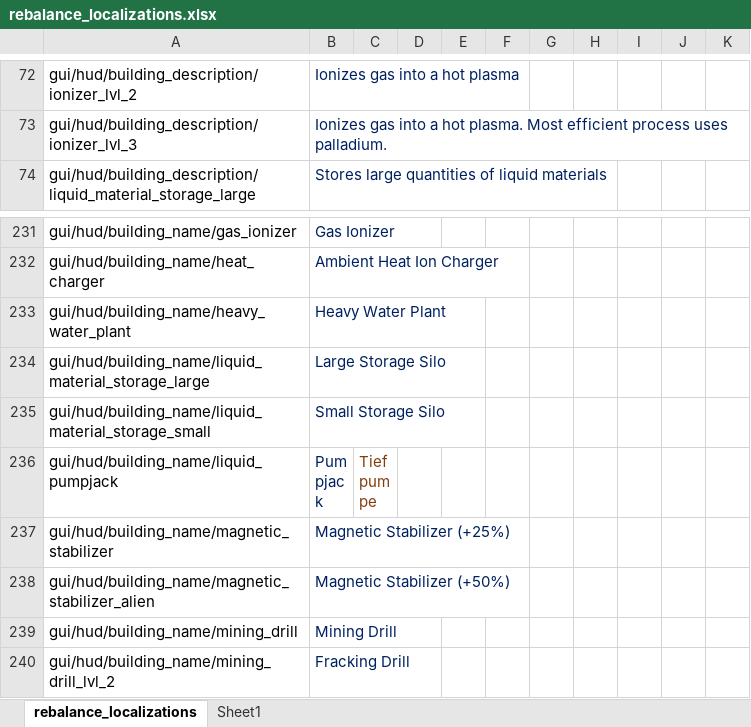
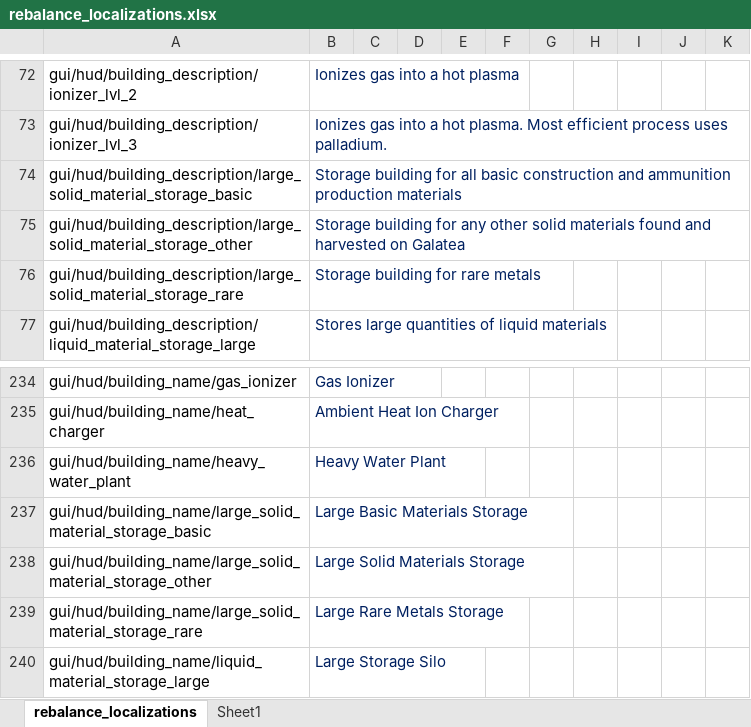
Before and after one commit to TheKilltech/rift_balance, an Excel workbook: gui/rebalance_localizations.xlsx, sheet rebalance_localizations, drawn as a sheet; only a part is shown, gaps mark what is left out; the shorter side is filled out with more unchanged rows; values as stored, in another font and other column widths than the file's, no borders; the diff names each change by its address in the sheet, - before the commit and + after, or states it on an @@ line.

Commit message:
integrated new solid material storages

```diff
--- a/gui/rebalance_localizations.xlsx (sheet rebalance_localizations)
+++ b/gui/rebalance_localizations.xlsx (sheet rebalance_localizations)
+row 74: gui/hud/building_description/large_solid_material_storage_basic | Storage building for all basic construction and ammunition production materials
+row 75: gui/hud/building_description/large_solid_material_storage_other | Storage building for any other solid materials found and harvested on Galatea
+row 76: gui/hud/building_description/large_solid_material_storage_rare | Storage building for rare metals
+row 237: gui/hud/building_name/large_solid_material_storage_basic | Large Basic Materials Storage
+row 238: gui/hud/building_name/large_solid_material_storage_other | Large Solid Materials Storage
+row 239: gui/hud/building_name/large_solid_material_storage_rare | Large Rare Metals Storage
```
Also changed, not shown: 10 other files.
